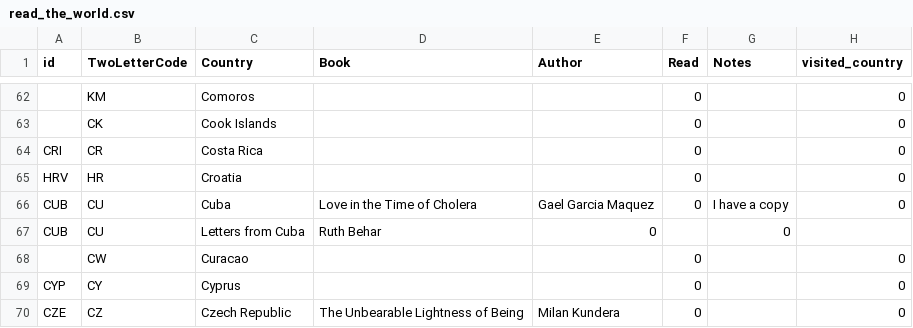
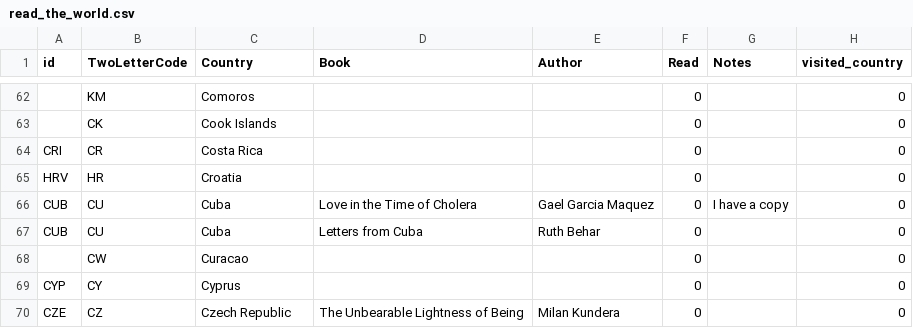
Before and after one commit to paulkaefer/read-the-world, a CSV file: data/read_the_world.csv, drawn as a sheet; only a part is shown, gaps mark what is left out.

Commit message:
fix previous entry

```diff
--- a/data/read_the_world.csv
+++ b/data/read_the_world.csv
@@ -66,3 +66,3 @@ HRV,HR,Croatia,,,0,,0
 CUB,CU,Cuba,Love in the Time of Cholera,Gael Garcia Maquez,0,I have a copy,0
-CUB,CU,Letters from Cuba,Ruth Behar,0,,0
+CUB,CU,Cuba,Letters from Cuba,Ruth Behar,0,,0
 ,CW,Curacao,,,0,,0
```
